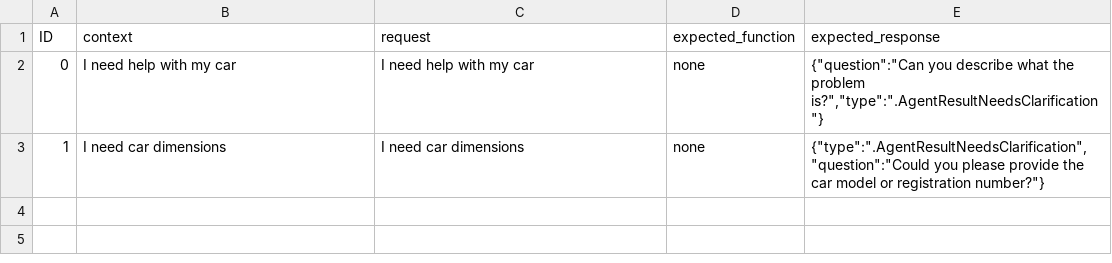
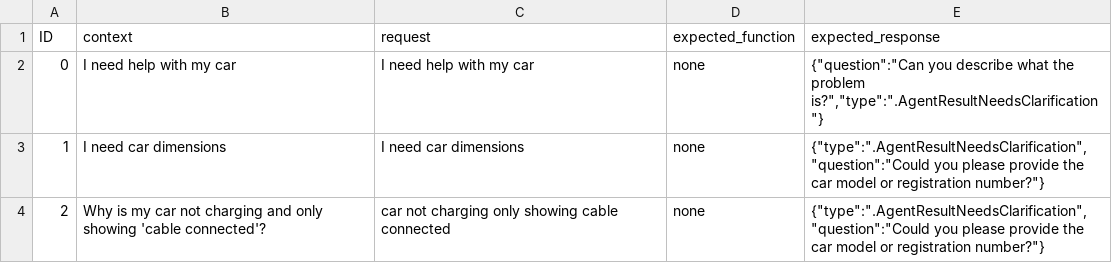
Before and after one commit to vasba/deeplearning-ai-reasoning-o1, a CSV file: meta-prompting-volvo-vehicle-bot/evals/policyEvals.csv, drawn as a sheet; only a part is shown; the diff covers the shown part only.

Commit message:
add more eval

```diff
--- a/meta-prompting-volvo-vehicle-bot/evals/policyEvals.csv
+++ b/meta-prompting-volvo-vehicle-bot/evals/policyEvals.csv
@@ -3 +3,2 @@ ID,context,request,expected_function,expected_response
 1,I need car dimensions,I need car dimensions,none,"{""type"":"".AgentResultNeedsClarification"",""question"":""Could you please provide the car model or registration number?""}"
+2,Why is my car not charging and only showing 'cable connected'?,car not charging only showing cable connected,none,"{""type"":"".AgentResultNeedsClarification"",""question"":""Could you please provide the car model or registration number?""}"
```
Also changed, not shown: 1 added row elsewhere in this file.
